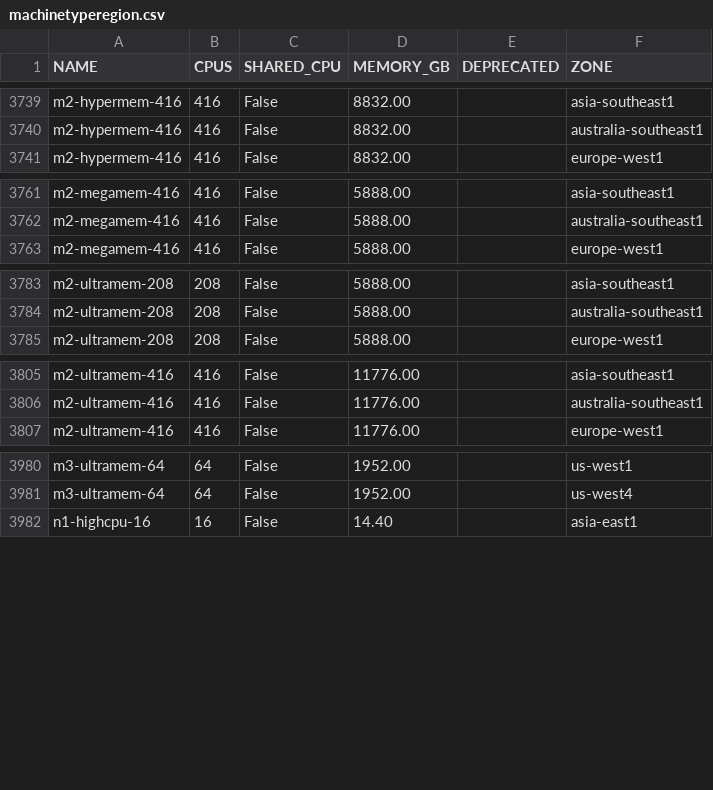
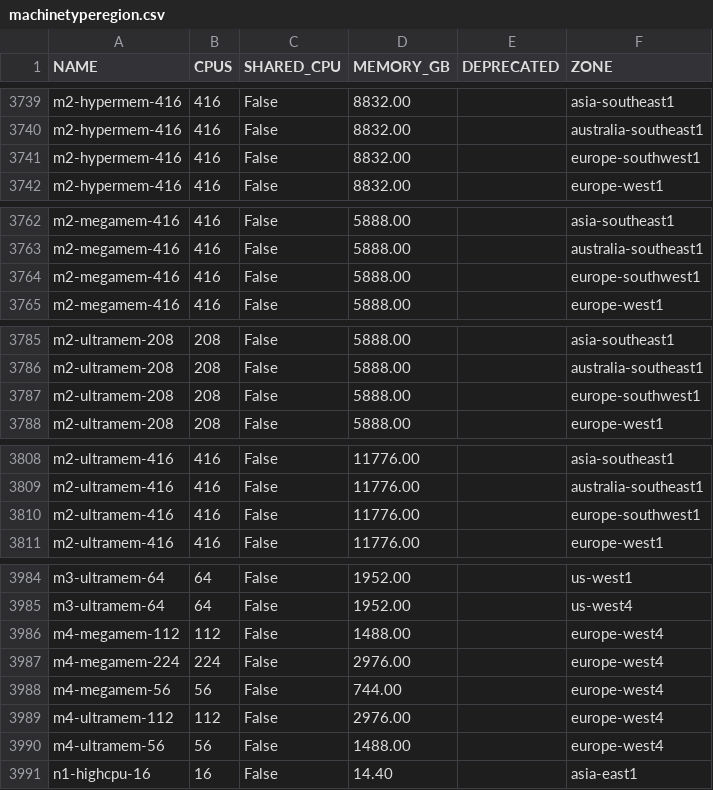
Before and after one commit to Cyclenerd/google-cloud-pricing-cost-calculator, a CSV file: tools/machinetyperegion.csv, drawn as a sheet; only a part is shown, gaps mark what is left out; the diff names each change by its address in the sheet, - before the commit and + after, or states it on an @@ line.

```diff
--- a/tools/machinetyperegion.csv
+++ b/tools/machinetyperegion.csv
+row 3741: m2-hypermem-416 | 416 | False | 8832.00 |  | europe-southwest1
+row 3764: m2-megamem-416 | 416 | False | 5888.00 |  | europe-southwest1
+row 3787: m2-ultramem-208 | 208 | False | 5888.00 |  | europe-southwest1
+row 3810: m2-ultramem-416 | 416 | False | 11776.00 |  | europe-southwest1
+row 3986: m4-megamem-112 | 112 | False | 1488.00 |  | europe-west4
+row 3987: m4-megamem-224 | 224 | False | 2976.00 |  | europe-west4
+row 3988: m4-megamem-56 | 56 | False | 744.00 |  | europe-west4
+row 3989: m4-ultramem-112 | 112 | False | 2976.00 |  | europe-west4
+row 3990: m4-ultramem-56 | 56 | False | 1488.00 |  | europe-west4
```
Also changed, not shown: tools/machinetypes.csv.
